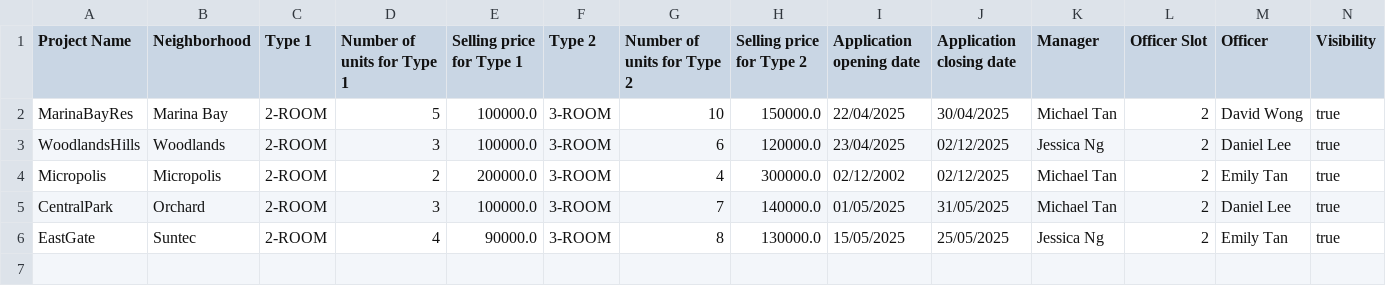
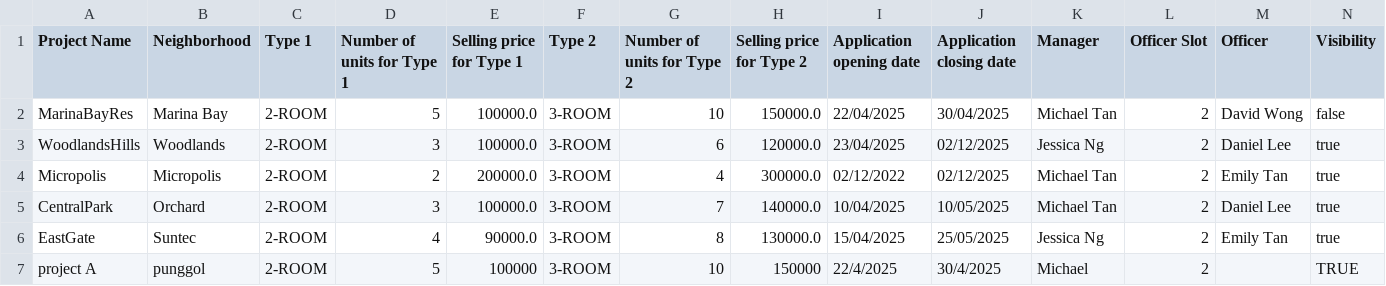
Before and after one commit to JiaYongg/SC2002-Assignment, a CSV file: ProjectList.csv, drawn as a sheet.

```diff
--- a/ProjectList.csv
+++ b/ProjectList.csv
@@ -1,6 +1,7 @@
 Project Name,Neighborhood,Type 1,Number of units for Type 1,Selling price for Type 1,Type 2,Number of units for Type 2,Selling price for Type 2,Application opening date,Application closing date,Manager,Officer Slot,Officer,Visibility
-MarinaBayRes,Marina Bay,2-ROOM,5,100000.0,3-ROOM,10,150000.0,22/04/2025,30/04/2025,Michael Tan,2,David Wong,true
+MarinaBayRes,Marina Bay,2-ROOM,5,100000.0,3-ROOM,10,150000.0,22/04/2025,30/04/2025,Michael Tan,2,David Wong,false
 WoodlandsHills,Woodlands,2-ROOM,3,100000.0,3-ROOM,6,120000.0,23/04/2025,02/12/2025,Jessica Ng,2,Daniel Lee,true
-Micropolis,Micropolis,2-ROOM,2,200000.0,3-ROOM,4,300000.0,02/12/2002,02/12/2025,Michael Tan,2,Emily Tan,true
-CentralPark,Orchard,2-ROOM,3,100000.0,3-ROOM,7,140000.0,01/05/2025,31/05/2025,Michael Tan,2,Daniel Lee,true
-EastGate,Suntec,2-ROOM,4,90000.0,3-ROOM,8,130000.0,15/05/2025,25/05/2025,Jessica Ng,2,Emily Tan,true
+Micropolis,Micropolis,2-ROOM,2,200000.0,3-ROOM,4,300000.0,02/12/2022,02/12/2025,Michael Tan,2,Emily Tan,true
+CentralPark,Orchard,2-ROOM,3,100000.0,3-ROOM,7,140000.0,10/04/2025,10/05/2025,Michael Tan,2,Daniel Lee,true
+EastGate,Suntec,2-ROOM,4,90000.0,3-ROOM,8,130000.0,15/04/2025,25/05/2025,Jessica Ng,2,Emily Tan,true
+project A,punggol,2-ROOM,5,100000,3-ROOM,10,150000,22/4/2025,30/4/2025,Michael,2,,TRUE
```
Also changed, not shown: ApplicantList.csv, 15 other files.
